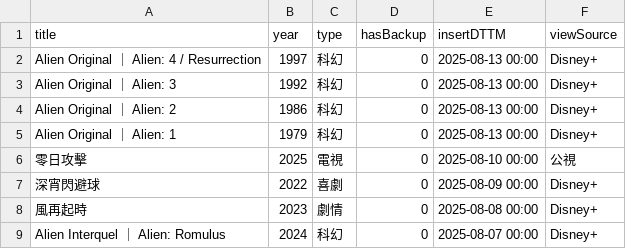
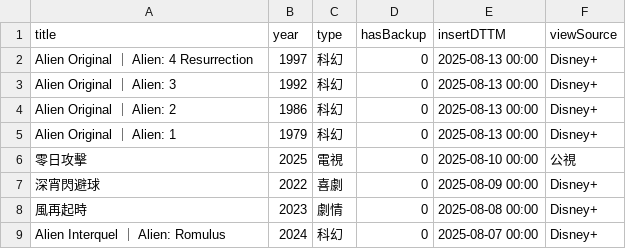
Before and after one commit to jackfclee/my-apps, a CSV file: collections/movie/MyMovie.csv, drawn as a sheet; only a part is shown.

Commit message:
Update MyMovie.csv

```diff
--- a/collections/movie/MyMovie.csv
+++ b/collections/movie/MyMovie.csv
@@ -1,3 +1,3 @@
 title,year,type,hasBackup,insertDTTM,viewSource
-Alien Original ｜ Alien: 4 / Resurrection,1997,科幻,0,2025-08-13 00:00,Disney+
+Alien Original ｜ Alien: 4 Resurrection,1997,科幻,0,2025-08-13 00:00,Disney+
 Alien Original ｜ Alien: 3,1992,科幻,0,2025-08-13 00:00,Disney+
```
